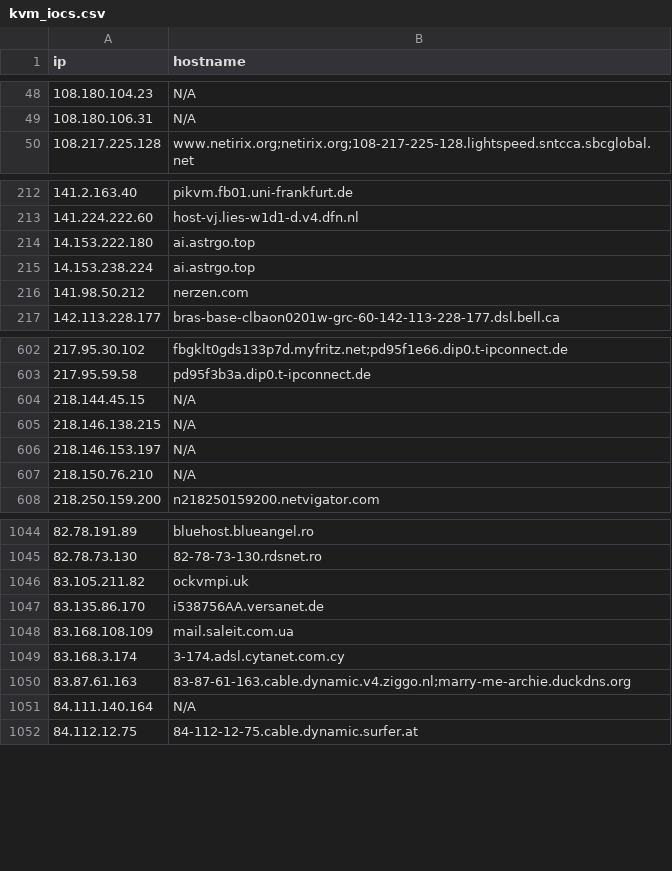
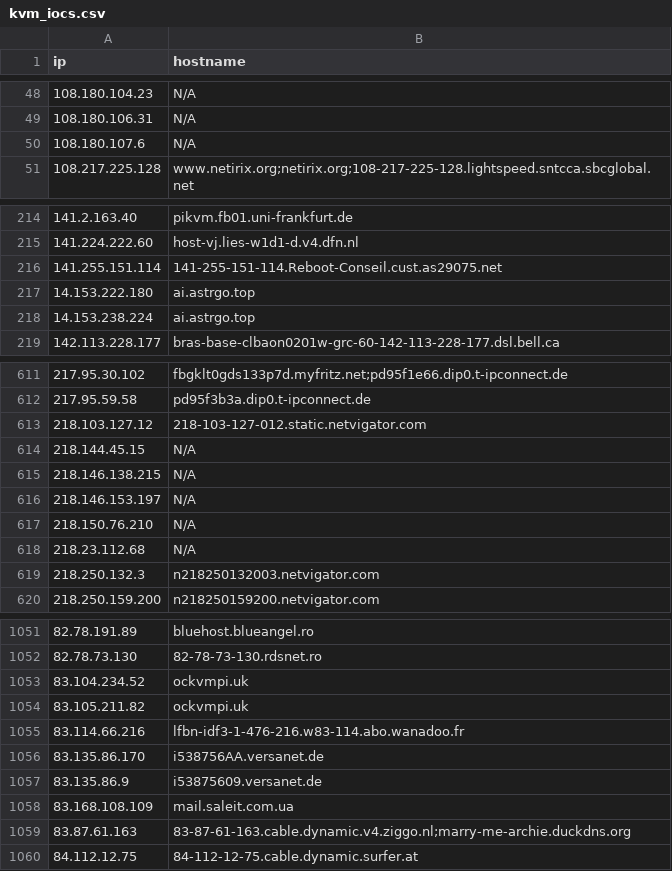
Before and after one commit to u5506878717-glitch/IP-KVM-IPs, a CSV file: kvm_iocs.csv, drawn as a sheet; only a part is shown, gaps mark what is left out; removed rows and columns are numbered as before the commit, all else as after; the diff covers the shown part only; the diff names each change by its address in the sheet, - before the commit and + after, or states it on an @@ line.

Commit message:
Aggiornamento IoC KVM (1221 host unici)

```diff
--- a/kvm_iocs.csv
+++ b/kvm_iocs.csv
+row 50: 108.180.107.6 | N/A
+row 216: 141.255.151.114 | 141-255-151-114.Reboot-Conseil.cust.as29075.net
-row 216: 141.98.50.212 | nerzen.com
+row 613: 218.103.127.12 | 218-103-127-012.static.netvigator.com
+row 618: 218.23.112.68 | N/A
+row 619: 218.250.132.3 | n218250132003.netvigator.com
+row 1053: 83.104.234.52 | ockvmpi.uk
+row 1055: 83.114.66.216 | lfbn-idf3-1-476-216.w83-114.abo.wanadoo.fr
+row 1057: 83.135.86.9 | i53875609.versanet.de
-row 1049: 83.168.3.174 | 3-174.adsl.cytanet.com.cy
-row 1051: 84.111.140.164 | N/A
```
Also changed, not shown: 15 added rows and 13 removed rows elsewhere in this file.
